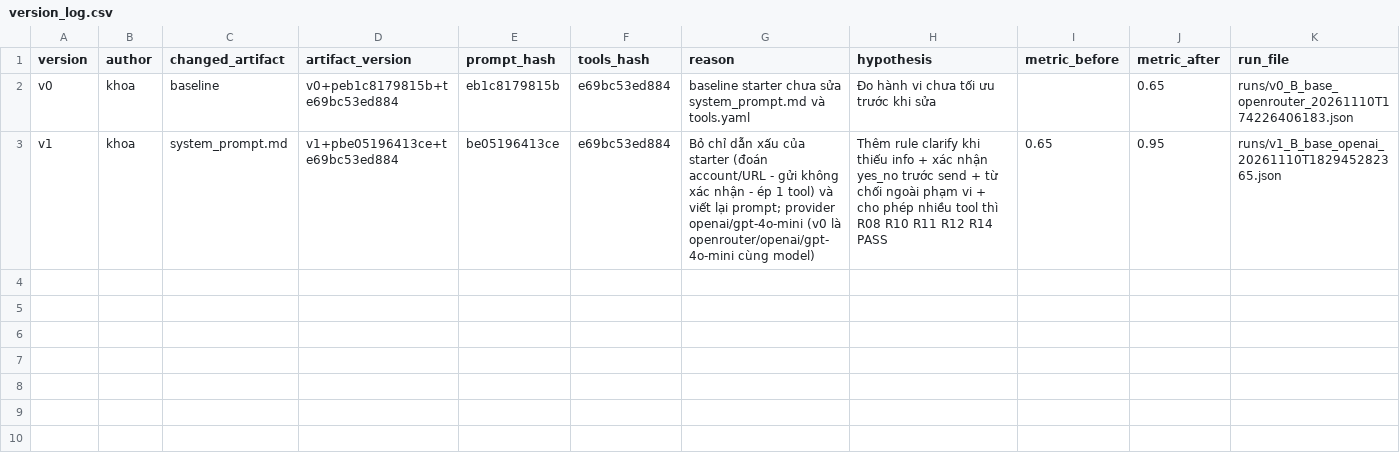
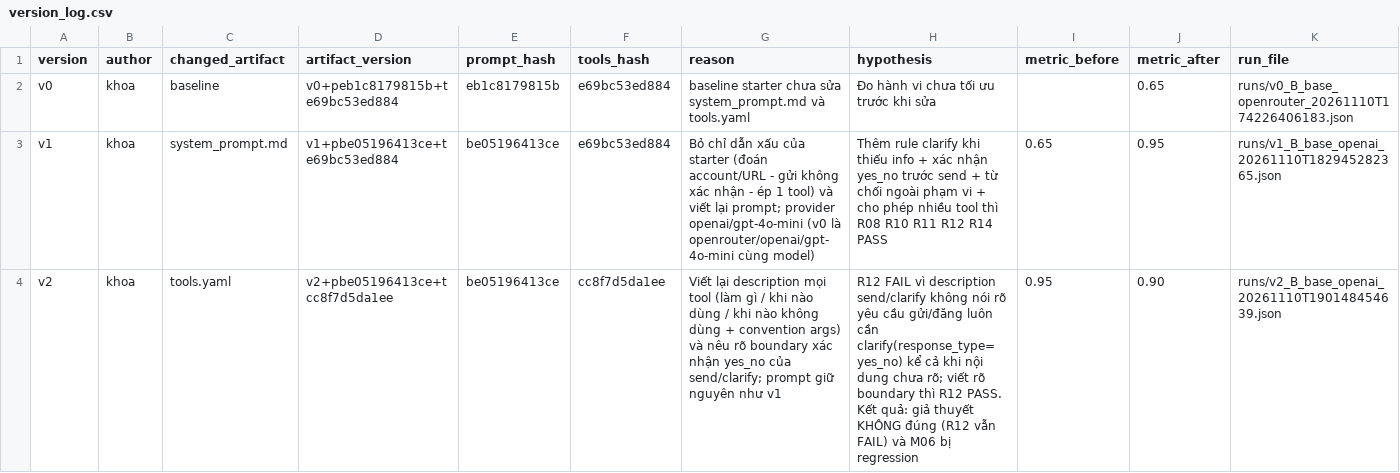
Before and after one commit to VinUni-AI20k/Day03-Prompt-Engineering-Tool-Calling-Labs-student, a CSV file: starter_v0/artifacts/version_log.csv, drawn as a sheet; the diff names each change by its address in the sheet, - before the commit and + after, or states it on an @@ line.

Commit message:
v2: rewrite tool descriptions + send/clarify yes_no boundary (0.95 -> 0.90, R12 still fails, M06 regression)

```diff
--- a/starter_v0/artifacts/version_log.csv
+++ b/starter_v0/artifacts/version_log.csv
+row 4: v2 | khoa | tools.yaml | v2+pbe05196413ce+tcc8f7d5da1ee | be05196413ce | cc8f7d5da1ee | Viết lại description mọi tool (làm gì / khi nào dùng / khi nào không dùng + convention args) và nêu rõ boundary xác nhận yes_no của send/clarify; prompt giữ nguyên như v1 | R12 FAIL vì description send/clarify không nói rõ yêu cầu gửi/đăng luôn cần clarify(response_type=yes_no) kể cả khi nội dung chưa rõ; viết rõ boundary thì R12 PASS. Kết quả: giả thuyết KHÔNG đúng (R12 vẫn FAIL) và M06 bị regression | 0.95 | 0.90 | runs/v2_B_base_openai_20261110T190148454639.json
```
Also changed, not shown: 3 other files.
